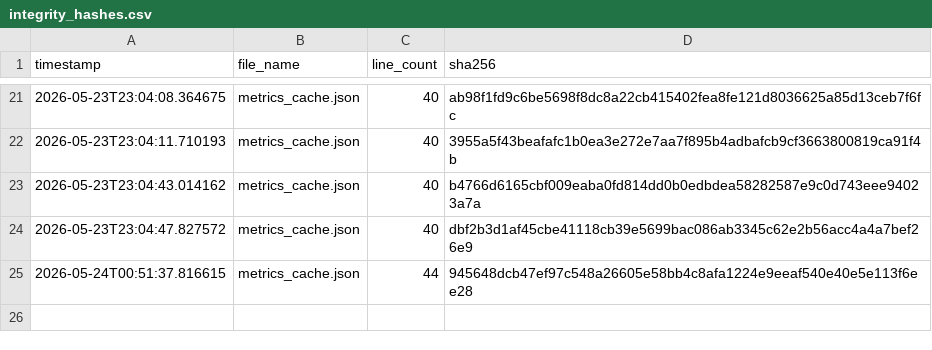
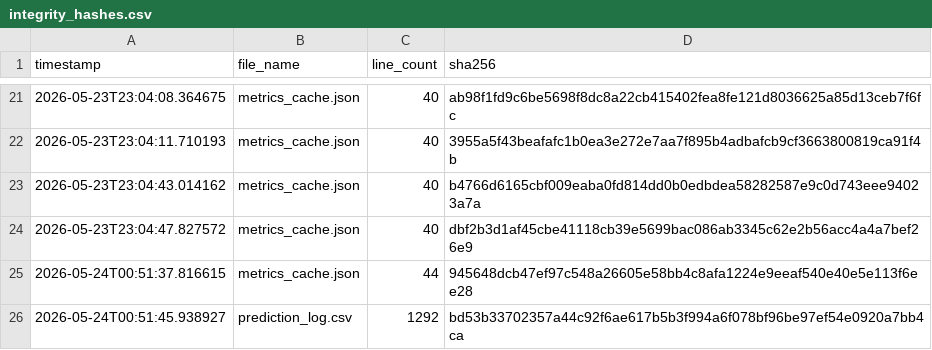
Before and after one commit to armaanmoosani/rbob-fuel-tracker, a CSV file: data/integrity_hashes.csv, drawn as a sheet; only a part is shown, gaps mark what is left out.

```diff
--- a/data/integrity_hashes.csv
+++ b/data/integrity_hashes.csv
@@ -25 +25,2 @@ timestamp,file_name,line_count,sha256
 2026-05-24T00:51:37.816615,metrics_cache.json,44,945648dcb47ef97c548a26605e58bb4c8afa1224e9eeaf540e40e5e113f6ee28
+2026-05-24T00:51:45.938927,prediction_log.csv,1292,bd53b33702357a44c92f6ae617b5b3f994a6f078bf96be97ef54e0920a7bb4ca
```
